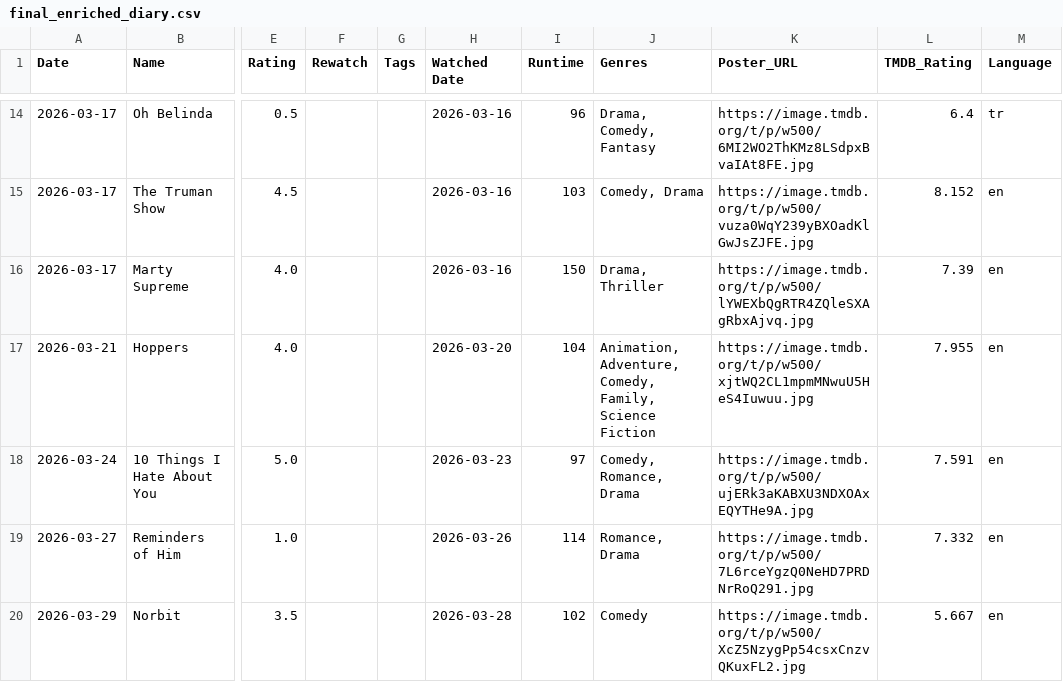
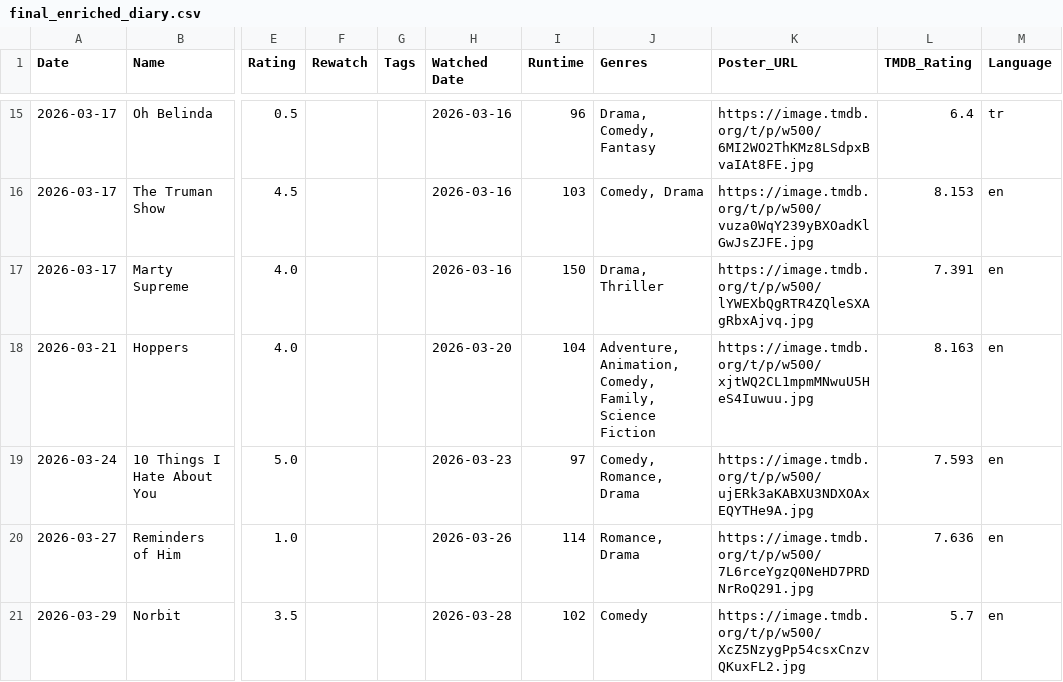
Before and after one commit to Atazeon/letterboxd-analytics-dashboard, a CSV file: final_enriched_diary.csv, drawn as a sheet; only a part is shown, gaps mark what is left out; addresses are those after the commit; the diff covers the shown part only; the diff names each change by its address in the sheet, - before the commit and + after, or states it on an @@ line.

```diff
--- a/final_enriched_diary.csv
+++ b/final_enriched_diary.csv
-L16 (TMDB_Rating): 8.152
+L16 (TMDB_Rating): 8.153
-L17 (TMDB_Rating): 7.39
+L17 (TMDB_Rating): 7.391
-J18 (Genres): Animation, Adventure, Comedy, Family,…
+J18 (Genres): Adventure, Animation, Comedy, Family,…
-L18 (TMDB_Rating): 7.955
+L18 (TMDB_Rating): 8.163
-L19 (TMDB_Rating): 7.591
+L19 (TMDB_Rating): 7.593
-L20 (TMDB_Rating): 7.332
+L20 (TMDB_Rating): 7.636
-L21 (TMDB_Rating): 5.667
+L21 (TMDB_Rating): 5.7
```
Also changed, not shown: 9 added rows and 19 edited cells elsewhere in this file, diary.csv.
